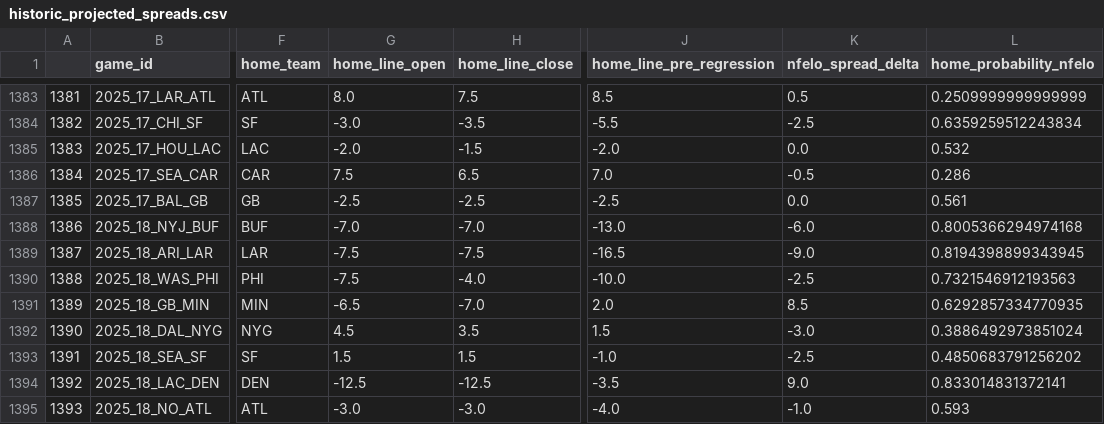
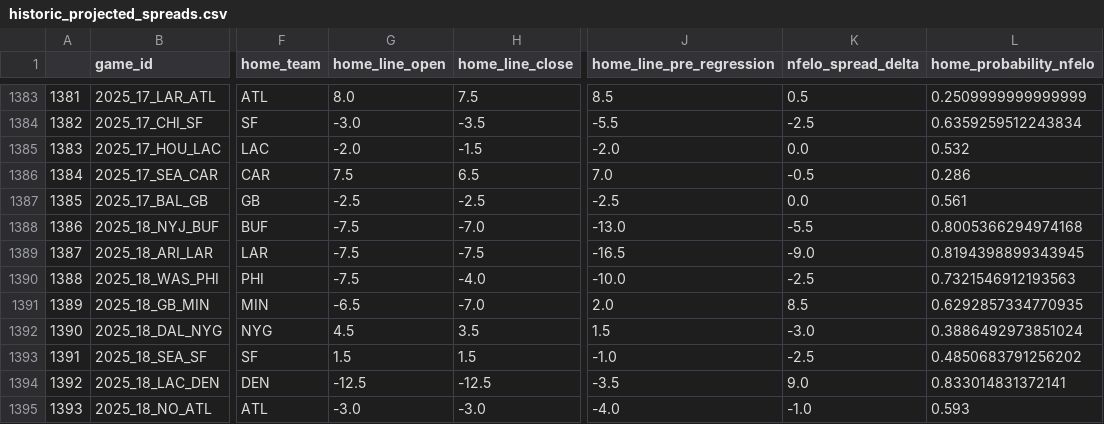
Before and after one commit to greerreNFL/nfelo, a CSV file: output_data/historic_projected_spreads.csv, drawn as a sheet; only a part is shown, gaps mark what is left out; the diff names each change by its address in the sheet, - before the commit and + after, or states it on an @@ line.

```diff
--- a/output_data/historic_projected_spreads.csv
+++ b/output_data/historic_projected_spreads.csv
-G1388 (home_line_open): -7.0
+G1388 (home_line_open): -7.5
-K1388 (nfelo_spread_delta): -6.0
+K1388 (nfelo_spread_delta): -5.5
```
Also changed, not shown: 1 other file.
